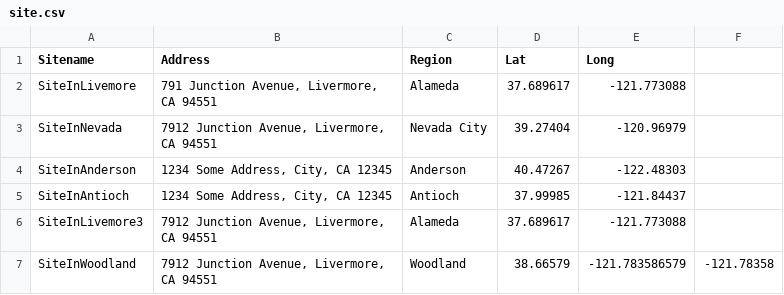
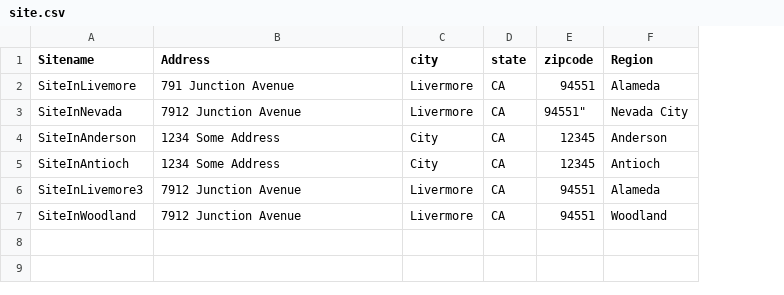
Before and after one commit to CC-Digital-Innovation/PowerOutageMonitor, a CSV file: site.csv, drawn as a sheet; removed rows and columns are numbered as before the commit, all else as after; the diff names each change by its address in the sheet, - before the commit and + after, or states it on an @@ line.

```diff
--- a/site.csv
+++ b/site.csv
+column C (city), rows 2-7: Livermore | Livermore | City | City | Livermore | Livermore
+column D (state), rows 2-7: all CA
+column E (zipcode), rows 2-7: 94551 | 94551" | 12345 | 12345 | 94551 | 94551
-column D (Lat), rows 2-7: 37.689617 | 39.27404 | 40.47267 | 37.99985 | 37.689617 | 38.66579
-column E (Long), rows 2-7: -121.773088 | -120.96979 | -122.48303 | -121.84437 | -121.773088 | -121.783586579
-column F, row 7: -121.78358
-B2 (Address): 791 Junction Avenue, Livermore, CA 94551
+B2 (Address): 791 Junction Avenue
-B3 (Address): 7912 Junction Avenue, Livermore, CA 94551
+B3 (Address): 7912 Junction Avenue
-B4:B5 (Address): 1234 Some Address, City, CA 12345
+B4:B5 (Address): 1234 Some Address
-B6:B7 (Address): 7912 Junction Avenue, Livermore, CA 94551
+B6:B7 (Address): 7912 Junction Avenue
```
Also changed, not shown: 5 other files.
